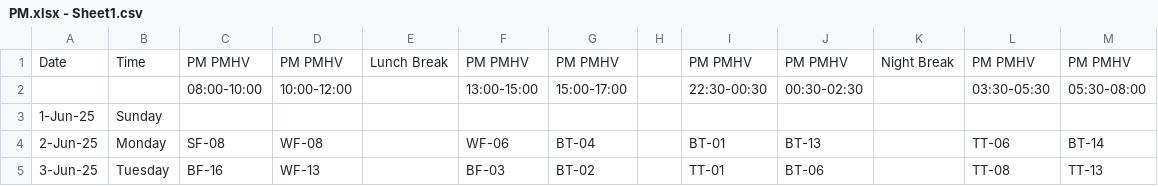
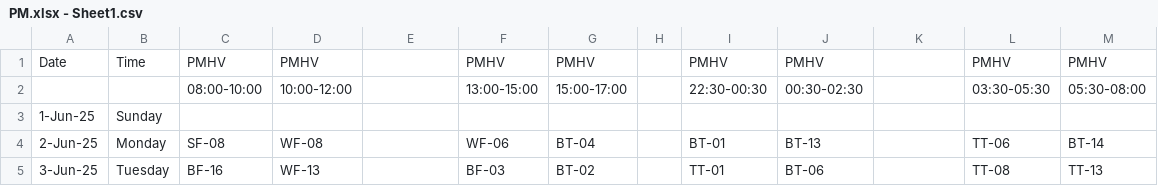
Before and after one commit to TaAkkAE86/PMHV-Checking-Online, a CSV file: PM.xlsx - Sheet1.csv, drawn as a sheet; only a part is shown.

Commit message:
Add files via upload

```diff
--- a/PM.xlsx - Sheet1.csv
+++ b/PM.xlsx - Sheet1.csv
@@ -1,2 +1,2 @@
-Date,Time,PM PMHV,PM PMHV,Lunch Break,PM PMHV,PM PMHV,,PM PMHV,PM PMHV,Night Break,PM PMHV,PM PMHV
+Date,Time,PMHV,PMHV,,PMHV,PMHV,,PMHV,PMHV,,PMHV,PMHV
 ,,08:00-10:00,10:00-12:00,,13:00-15:00,15:00-17:00,,22:30-00:30,00:30-02:30,,03:30-05:30,05:30-08:00
```
